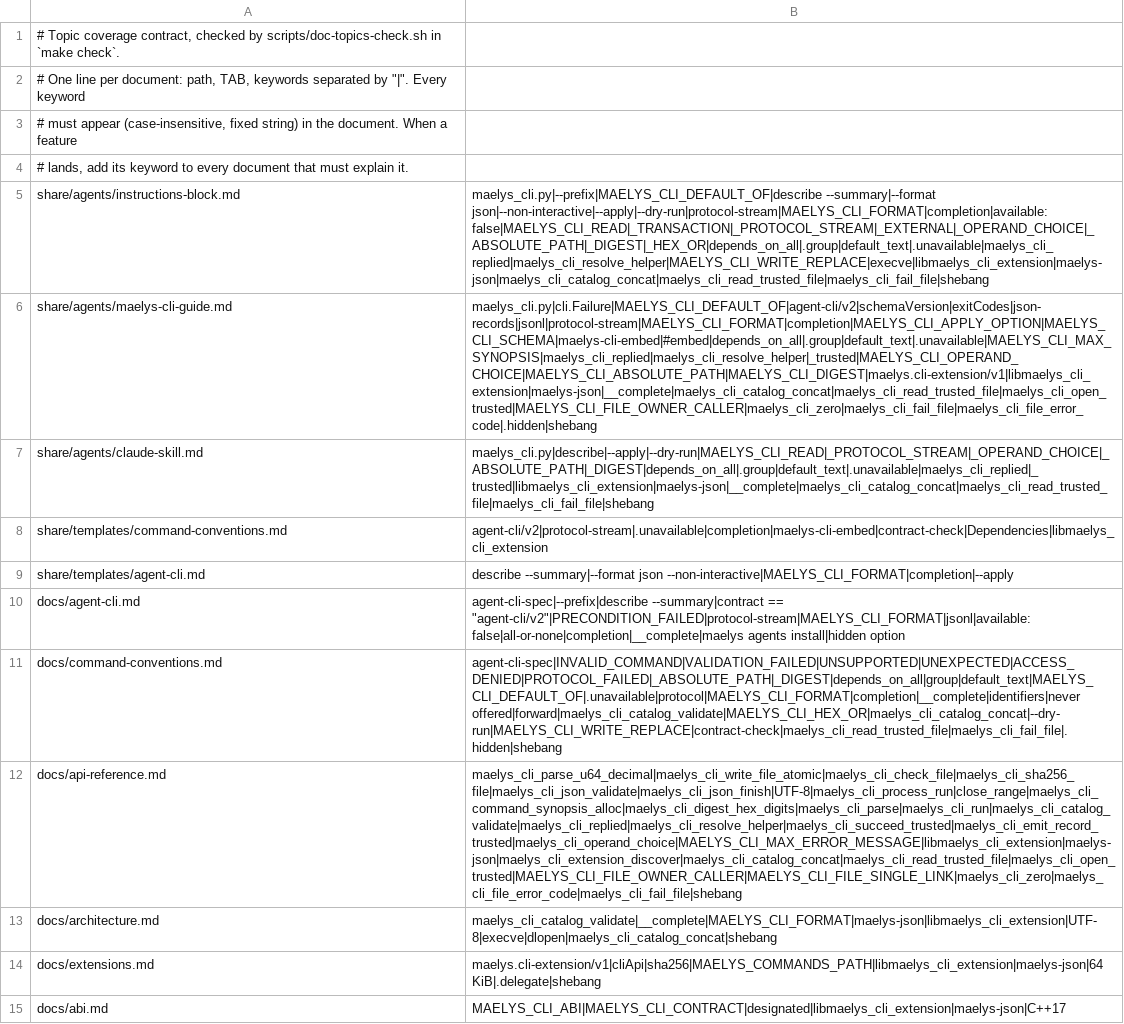
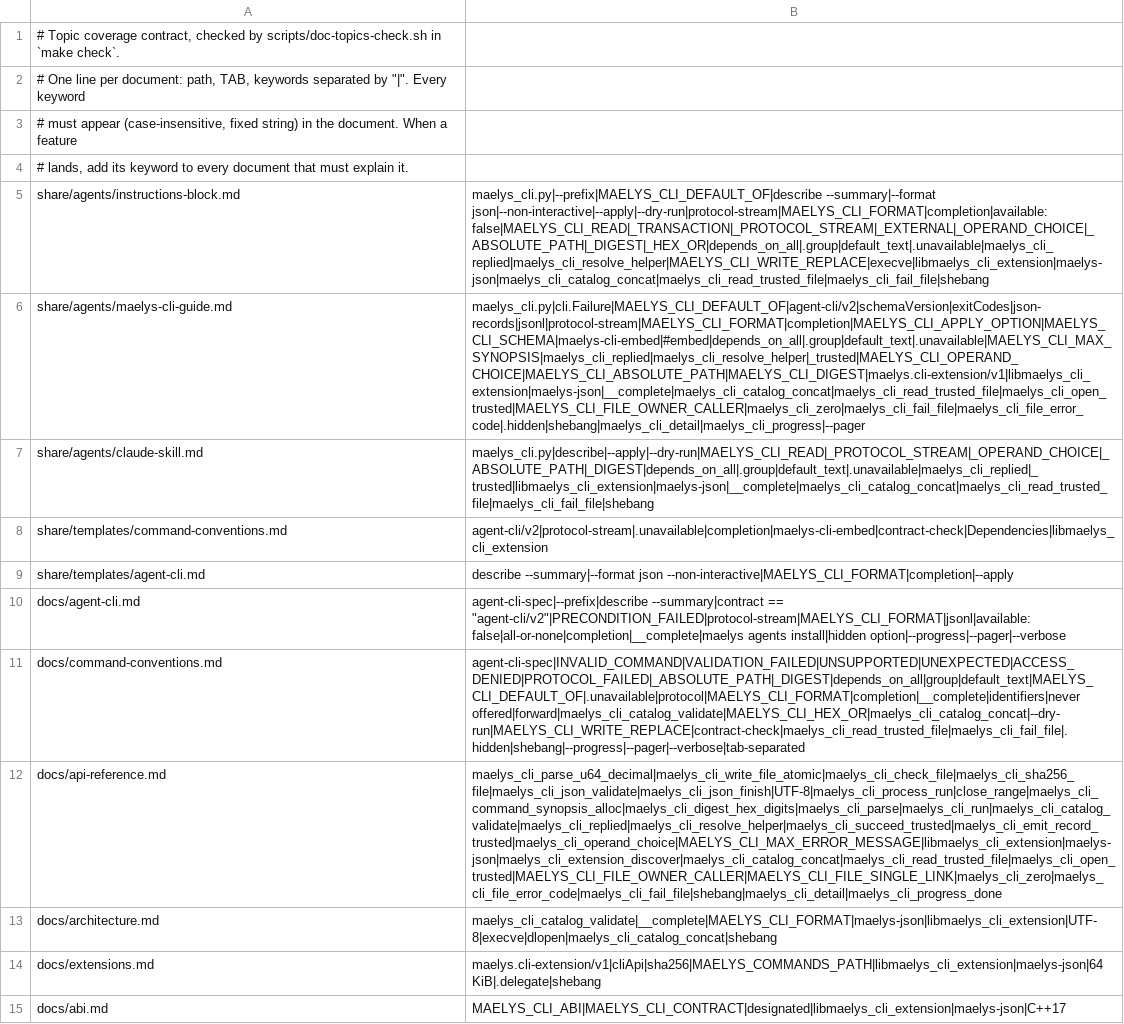
Before and after one commit to maelys-dev/maelys-cli, a TSV file: docs/topics.tsv, drawn as a sheet; only a part is shown; the diff covers the shown part only; the diff names each change by its address in the sheet, - before the commit and + after, or states it on an @@ line.

Commit message:
contract: agent-cli-spec v2.3.0 (trunk diagnostics, pager, enforced patterns, tabular text records)
--progress, --verbose and --pager on every command and in globalOptions,
with maelys_cli_verbose/detail/progress_wanted/progress/progress_done and
a PAGER pager on a terminal; .pattern enforced as POSIX ERE ((?: bridged
to a plain group) and validated at startup; text records into a pipe as
tab-separated rows; describe --summary without catalog-wide members; help
data lists identifiers; failure envelopes of an unknown command say
'unknown'; operand conflicts kept out of input.constraints. The Python
module follows. conformance-check now fails when the kit fails.

```diff
--- a/docs/topics.tsv
+++ b/docs/topics.tsv
-B6: maelys_cli.py|cli.Failure|MAELYS_CLI_DEFAULT_OF|agent-cli/v2|schemaVersion|exitCodes|json-records|jsonl|protocol-stream|MAELYS_CLI_FORMAT|completion|MAELYS_CLI_APPLY_OPTION|MAELYS_CLI_SCHEMA|maelys-cli-embed|#embed|depends_on_all|.group|default_text|.unavailable|MAELYS_CLI_MAX_SYNOPSIS|maelys_cli_replied|maelys_cli_resolve_helper|_trusted|MAELYS_CLI_OPERAND_CHOICE|MAELYS_CLI_ABSOLUTE_PATH|MAELYS_CLI_DIGEST|maelys.cli-extension/v1|libmaelys_cli_extension|maelys-json|__complete|maelys_cli_catalog_concat|maelys_cli_read_trusted_file|maelys_cli_open_trusted|MAELYS_CLI_FILE_OWNER_CALLER|maelys_cli_zero|maelys_cli_fail_file|maelys_cli_file_error_code|.hidden|shebang
+B6: maelys_cli.py|cli.Failure|MAELYS_CLI_DEFAULT_OF|agent-cli/v2|schemaVersion|exitCodes|json-records|jsonl|protocol-stream|MAELYS_CLI_FORMAT|completion|MAELYS_CLI_APPLY_OPTION|MAELYS_CLI_SCHEMA|maelys-cli-embed|#embed|depends_on_all|.group|default_text|.unavailable|MAELYS_CLI_MAX_SYNOPSIS|maelys_cli_replied|maelys_cli_resolve_helper|_trusted|MAELYS_CLI_OPERAND_CHOICE|MAELYS_CLI_ABSOLUTE_PATH|MAELYS_CLI_DIGEST|maelys.cli-extension/v1|libmaelys_cli_extension|maelys-json|__complete|maelys_cli_catalog_concat|maelys_cli_read_trusted_file|maelys_cli_open_trusted|MAELYS_CLI_FILE_OWNER_CALLER|maelys_cli_zero|maelys_cli_fail_file|maelys_cli_file_error_code|.hidden|shebang|maelys_cli_detail|maelys_cli_progress|--pager
-B10: …agents install|hidden option
+B10: …agents install|hidden option|--progress|--pager|--verbose
-B11: agent-cli-spec|INVALID_COMMAND|VALIDATION_FAILED|UNSUPPORTED|UNEXPECTED|ACCESS_DENIED|PROTOCOL_FAILED|_ABSOLUTE_PATH|_DIGEST|depends_on_all|group|default_text|MAELYS_CLI_DEFAULT_OF|.unavailable|protocol|MAELYS_CLI_FORMAT|completion|__complete|identifiers|never offered|forward|maelys_cli_catalog_validate|MAELYS_CLI_HEX_OR|maelys_cli_catalog_concat|--dry-run|MAELYS_CLI_WRITE_REPLACE|contract-check|maelys_cli_read_trusted_file|maelys_cli_fail_file|.hidden|shebang
+B11: agent-cli-spec|INVALID_COMMAND|VALIDATION_FAILED|UNSUPPORTED|UNEXPECTED|ACCESS_DENIED|PROTOCOL_FAILED|_ABSOLUTE_PATH|_DIGEST|depends_on_all|group|default_text|MAELYS_CLI_DEFAULT_OF|.unavailable|protocol|MAELYS_CLI_FORMAT|completion|__complete|identifiers|never offered|forward|maelys_cli_catalog_validate|MAELYS_CLI_HEX_OR|maelys_cli_catalog_concat|--dry-run|MAELYS_CLI_WRITE_REPLACE|contract-check|maelys_cli_read_trusted_file|maelys_cli_fail_file|.hidden|shebang|--progress|--pager|--verbose|tab-separated
-B12: maelys_cli_parse_u64_decimal|maelys_cli_write_file_atomic|maelys_cli_check_file|maelys_cli_sha256_file|maelys_cli_json_validate|maelys_cli_json_finish|UTF-8|maelys_cli_process_run|close_range|maelys_cli_command_synopsis_alloc|maelys_cli_digest_hex_digits|maelys_cli_parse|maelys_cli_run|maelys_cli_catalog_validate|maelys_cli_replied|maelys_cli_resolve_helper|maelys_cli_succeed_trusted|maelys_cli_emit_record_trusted|maelys_cli_operand_choice|MAELYS_CLI_MAX_ERROR_MESSAGE|libmaelys_cli_extension|maelys-json|maelys_cli_extension_discover|maelys_cli_catalog_concat|maelys_cli_read_trusted_file|maelys_cli_open_trusted|MAELYS_CLI_FILE_OWNER_CALLER|MAELYS_CLI_FILE_SINGLE_LINK|maelys_cli_zero|maelys_cli_file_error_code|maelys_cli_fail_file|shebang
+B12: maelys_cli_parse_u64_decimal|maelys_cli_write_file_atomic|maelys_cli_check_file|maelys_cli_sha256_file|maelys_cli_json_validate|maelys_cli_json_finish|UTF-8|maelys_cli_process_run|close_range|maelys_cli_command_synopsis_alloc|maelys_cli_digest_hex_digits|maelys_cli_parse|maelys_cli_run|maelys_cli_catalog_validate|maelys_cli_replied|maelys_cli_resolve_helper|maelys_cli_succeed_trusted|maelys_cli_emit_record_trusted|maelys_cli_operand_choice|MAELYS_CLI_MAX_ERROR_MESSAGE|libmaelys_cli_extension|maelys-json|maelys_cli_extension_discover|maelys_cli_catalog_concat|maelys_cli_read_trusted_file|maelys_cli_open_trusted|MAELYS_CLI_FILE_OWNER_CALLER|MAELYS_CLI_FILE_SINGLE_LINK|maelys_cli_zero|maelys_cli_file_error_code|maelys_cli_fail_file|shebang|maelys_cli_detail|maelys_cli_progress_done
```
Also changed, not shown: 3 edited cells elsewhere in this file, 27 other files.
